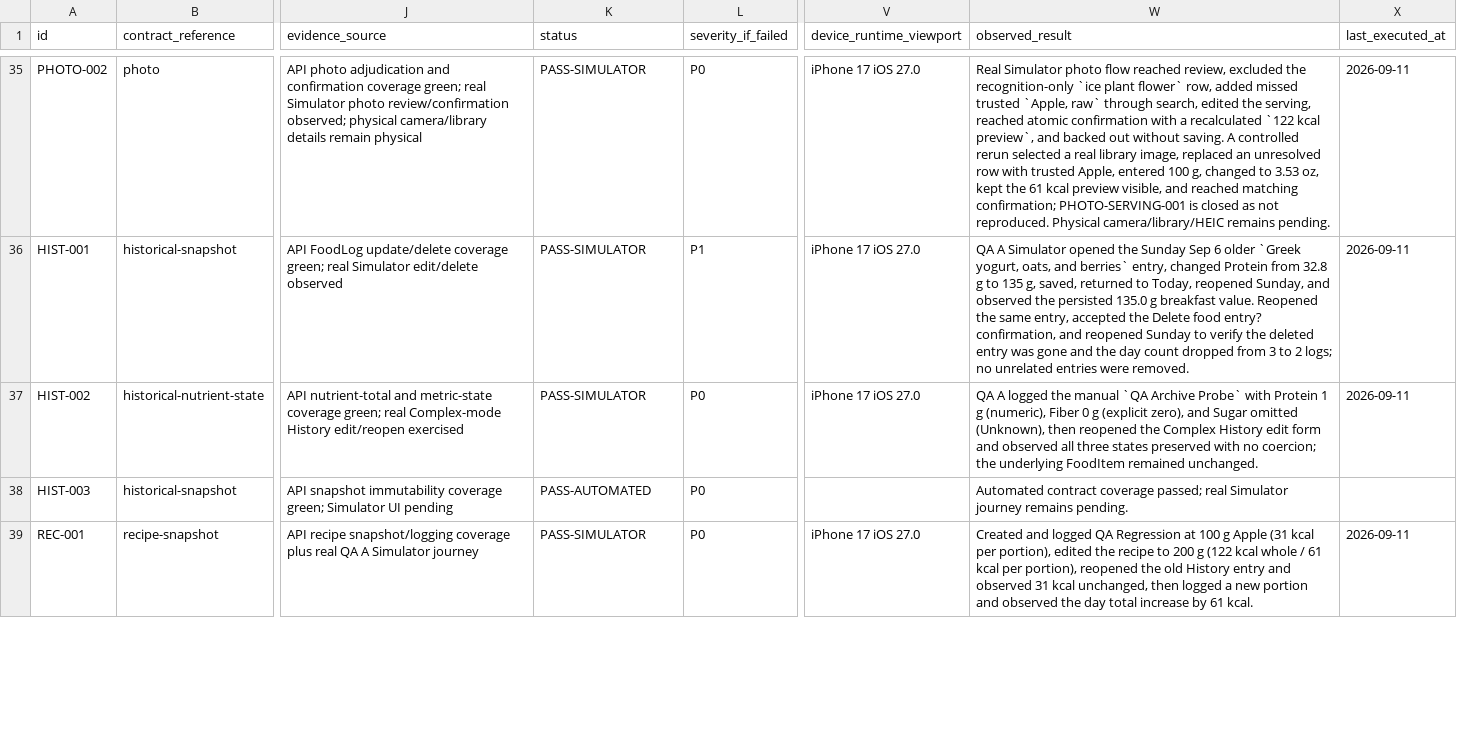
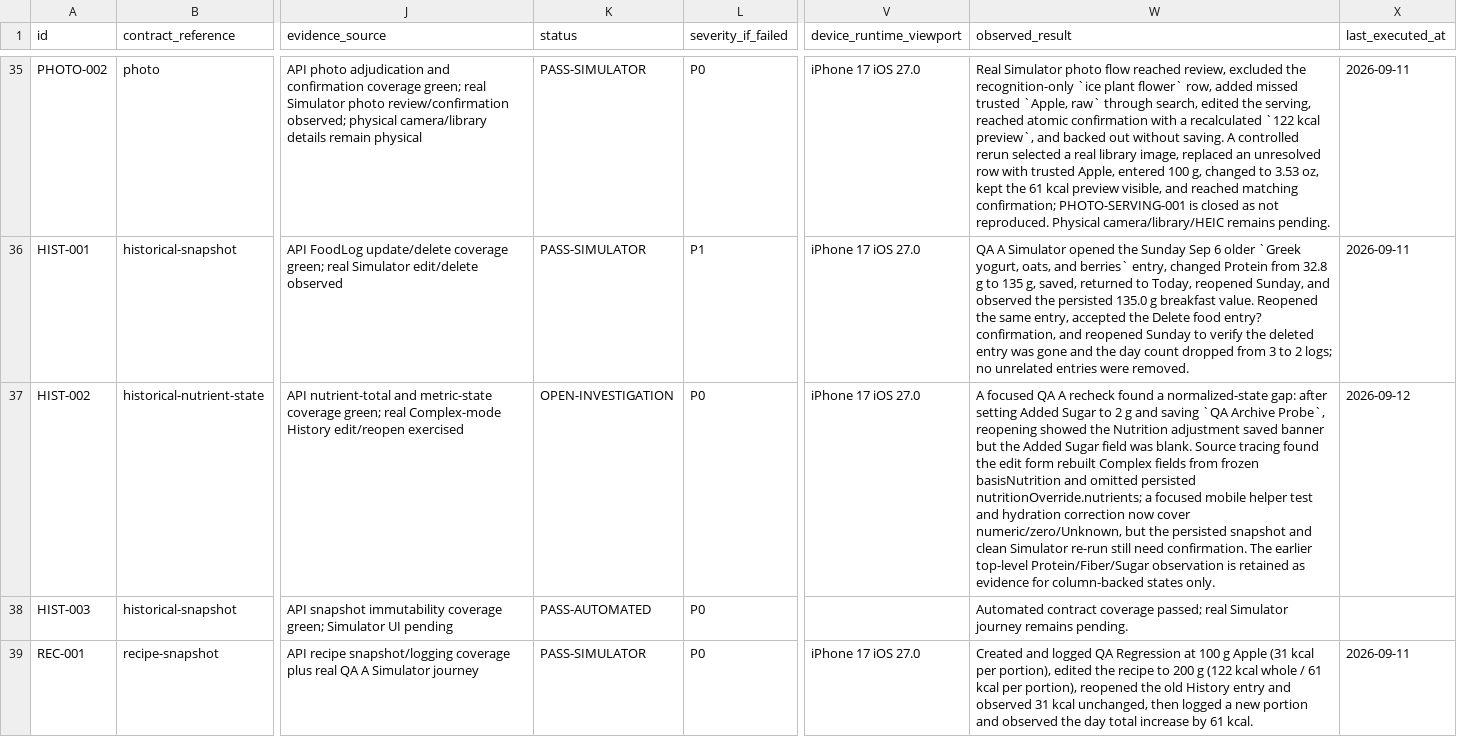
Before and after one commit to joshuaAryy/food-tracker, a CSV file: docs/superpowers/pre-phase-24-regression-matrix.csv, drawn as a sheet; only a part is shown, gaps mark what is left out; the diff names each change by its address in the sheet, - before the commit and + after, or states it on an @@ line.

Commit message:
fix: preserve complex nutrient edits on reopen

```diff
--- a/docs/superpowers/pre-phase-24-regression-matrix.csv
+++ b/docs/superpowers/pre-phase-24-regression-matrix.csv
-K37 (status): PASS-SIMULATOR
+K37 (status): OPEN-INVESTIGATION
-W37 (observed_result): QA A logged the manual `QA Archive Probe` with Protein 1 g (numeric), Fiber 0 g (explicit zero), and Sugar omitted (Unknown), then reopened the Complex History edit form and observed all three states preserved with no coercion; the underlying FoodItem remained unchanged.
+W37 (observed_result): A focused QA A recheck found a normalized-state gap: after setting Added Sugar to 2 g and saving `QA Archive Probe`, reopening showed the Nutrition adjustment saved banner but the Added Sugar field was blank. Source tracing found the edit form rebuilt Complex fields from frozen basisNutrition and omitted persisted nutritionOverride.nutrients; a focused mobile helper test and hydration correction now cover numeric/zero/Unknown, but the persisted snapshot and clean Simulator re-run still need confirmation. The earlier top-level Protein/Fiber/Sugar observation is retained as evidence for column-backed states only.
-X37 (last_executed_at): 2026-09-11
+X37 (last_executed_at): 2026-09-12
```
Also changed, not shown: 5 other files.
